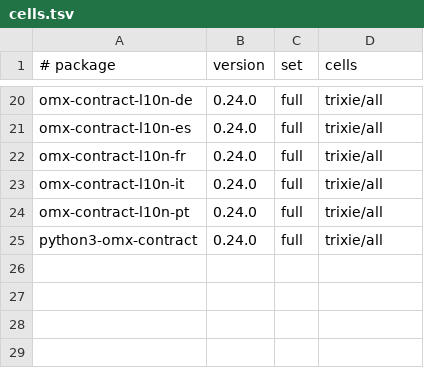
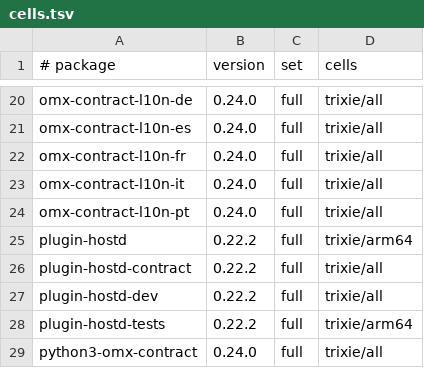
Before and after one commit to Open-Mixer/open-mixer.github.io, a TSV file: devel/devel-wave-2026-11-27-bc2/deb/cells.tsv, drawn as a sheet; only a part is shown, gaps mark what is left out; the diff names each change by its address in the sheet, - before the commit and + after, or states it on an @@ line.

Commit message:
devel/devel-wave-2026-11-27-bc2/deb: publish staged 96dbb6ac978ebe213bbcbffde4e7d9853c82e37b (plugin-hostd)

```diff
--- a/devel/devel-wave-2026-11-27-bc2/deb/cells.tsv
+++ b/devel/devel-wave-2026-11-27-bc2/deb/cells.tsv
+row 25: plugin-hostd | 0.22.2 | full | trixie/arm64
+row 26: plugin-hostd-contract | 0.22.2 | full | trixie/all
+row 27: plugin-hostd-dev | 0.22.2 | full | trixie/all
+row 28: plugin-hostd-tests | 0.22.2 | full | trixie/arm64
```
Also changed, not shown: 11 other files.
